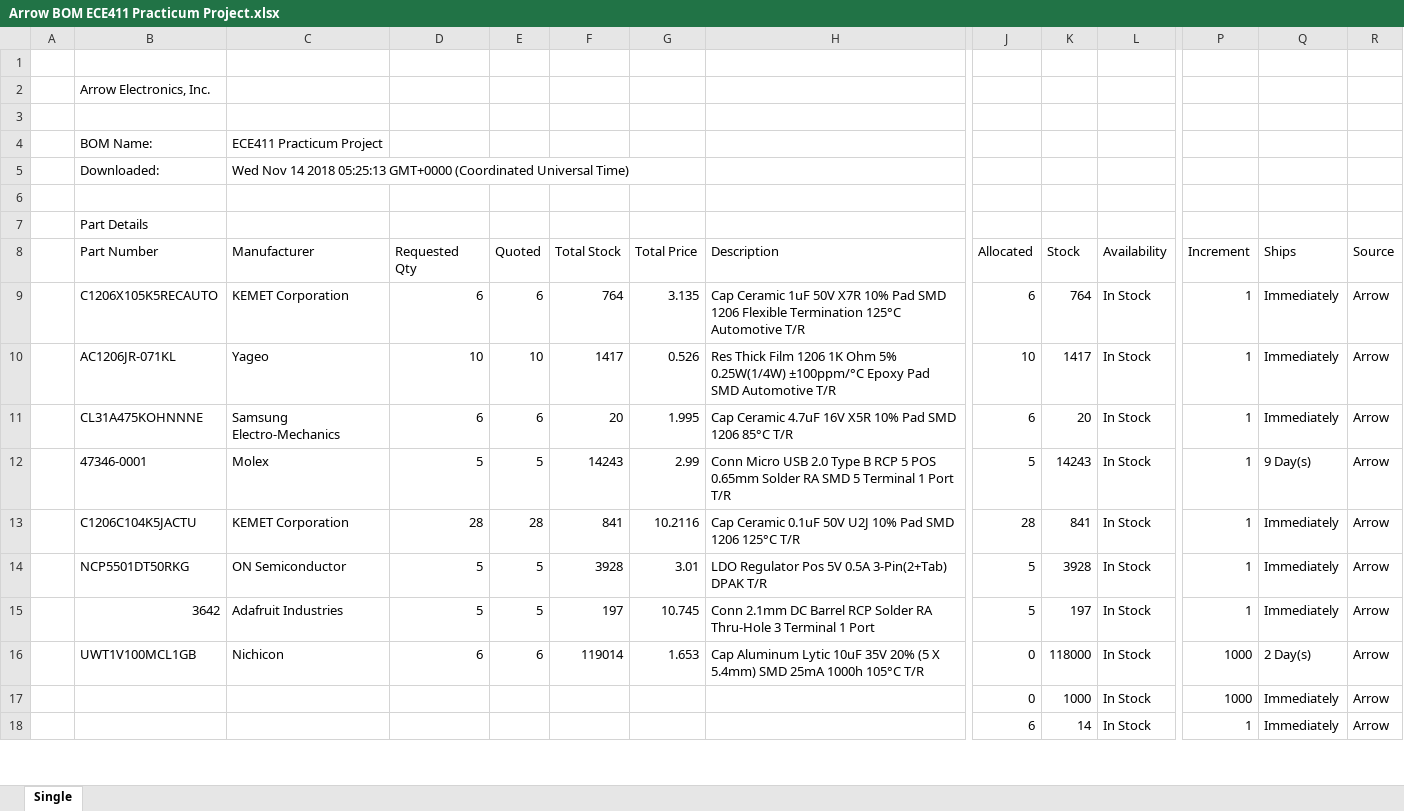
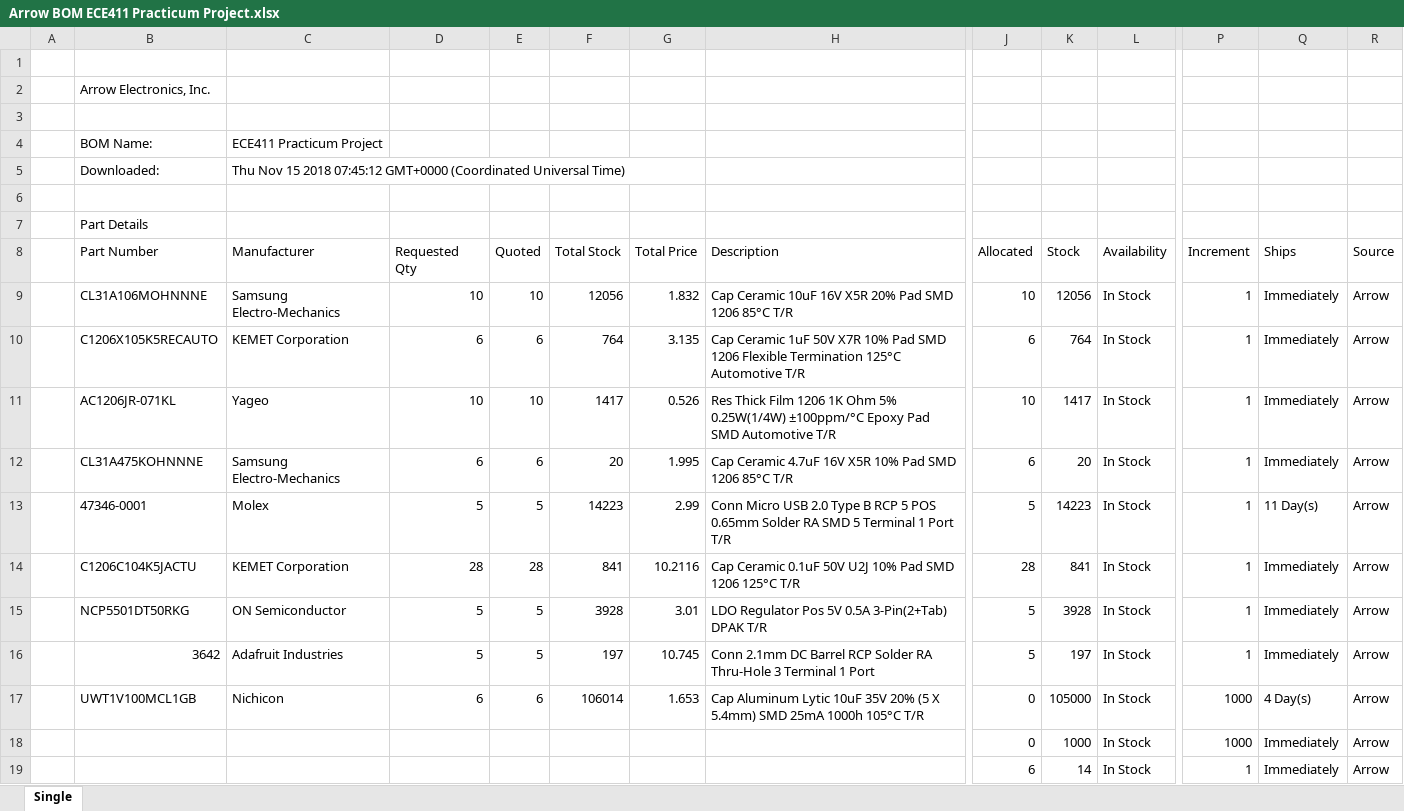
Before and after one commit to AbdullahBarghouti/ece411, an Excel workbook: Documents/Arrow BOM ECE411 Practicum Project.xlsx, sheet Single, drawn as a sheet; only a part is shown, gaps mark what is left out; values as stored, in another font and other column widths than the file's, no cell formats; addresses are those after the commit; rows hold the shown columns only; the diff covers the shown part only; the diff names each change by its address in the sheet, - before the commit and + after, or states it on an @@ line.

Commit message:
Updated Arrow BOM which has been ordered.

```diff
--- a/Documents/Arrow BOM ECE411 Practicum Project.xlsx (sheet Single)
+++ b/Documents/Arrow BOM ECE411 Practicum Project.xlsx (sheet Single)
-C5 (Manufacturer): Wed Nov 14 2018 05:25:13 GMT+0000 (Coordinated…
+C5 (Manufacturer): Thu Nov 15 2018 07:45:12 GMT+0000 (Coordinated…
+row 9:  | CL31A106MOHNNNE | Samsung Electro-Mechanics | 10 | 10 | 12056 | 1.832 | Cap Ceramic 10uF 16V X5R 20% Pad SMD 1206 85°C T/R | 10 | 12056 | In Stock | 1 | Immediately | Arrow
-F13 (Total Stock): 14243
+F13 (Total Stock): 14223
-K13 (Stock): 14243
+K13 (Stock): 14223
-Q13 (Ships): 9 Day(s)
+Q13 (Ships): 11 Day(s)
-F17 (Total Stock): 119014
+F17 (Total Stock): 106014
-K17 (Stock): 118000
+K17 (Stock): 105000
-Q17 (Ships): 2 Day(s)
+Q17 (Ships): 4 Day(s)
```
Also changed, not shown: 13 edited cells elsewhere in this sheet, cell formats.
